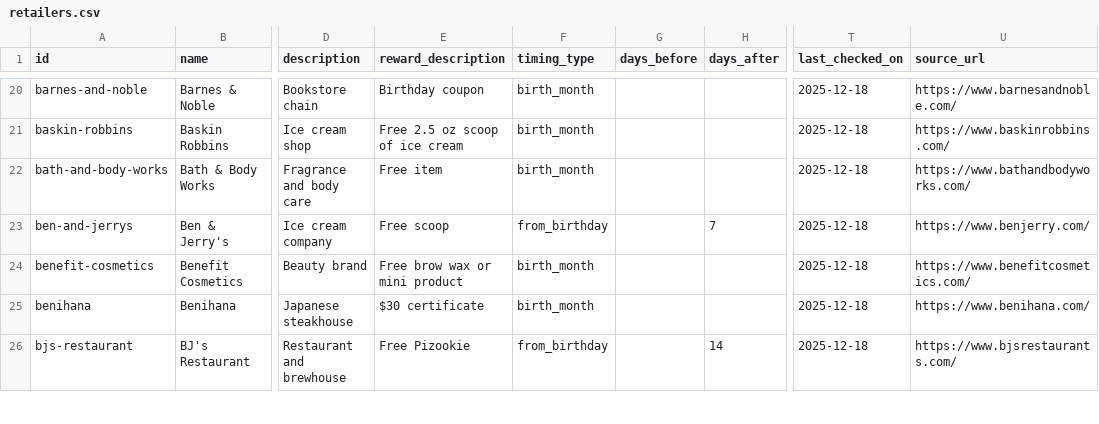
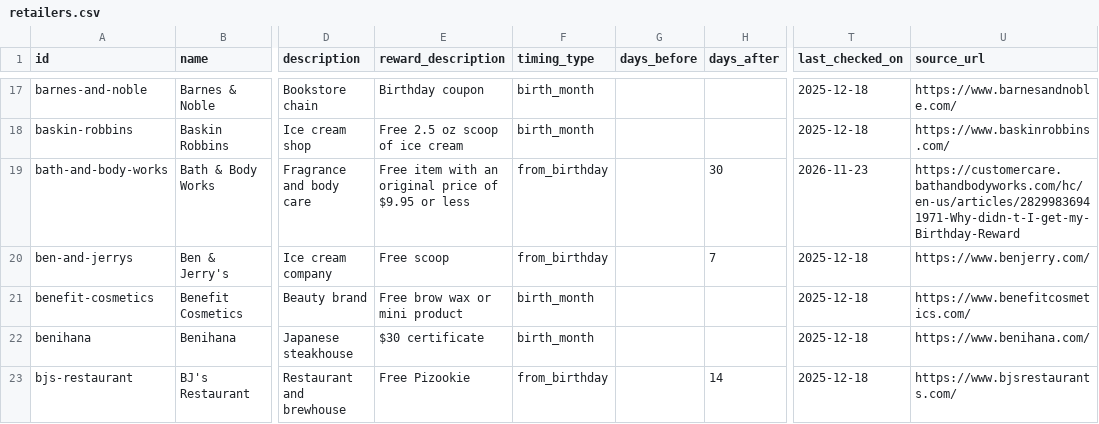
Before and after one commit to janellycedenoaquino/The-Birthday-Run, a CSV file: data/retailers.csv, drawn as a sheet; only a part is shown, gaps mark what is left out; addresses are those after the commit; the diff covers the shown part only; the diff names each change by its address in the sheet, - before the commit and + after, or states it on an @@ line.

Commit message:
Verify retailers batch 1: the 15 popular + 5 (F-14, FR-46)
15 rows checked against each brand's own page and corrected (timing,
reward, purchase and sign-up rules, source_url, last_checked_on
2026-11-23). 5 rows with no official birthday terms moved to
data/retailers-unverified.csv (not imported): Buffalo Wild Wings,
Subway, Applebee's, Arby's, Au Bon Pain. The catalogue test now also
parses the held-back file, refuses an id in both, and counts its logos
as used.

```diff
--- a/data/retailers.csv
+++ b/data/retailers.csv
-E19 (reward_description): Free item
+E19 (reward_description): Free item with an original price of $9.95 or less
-F19 (timing_type): birth_month
+F19 (timing_type): from_birthday
-H19 (days_after): (empty)
+H19 (days_after): 30
-T19 (last_checked_on): 2025-12-18
+T19 (last_checked_on): 2026-11-23
-U19 (source_url): https://www.bathandbodyworks.com/
+U19 (source_url): https://customercare.bathandbodyworks.com/hc/en-us/articles/28299836941971-Why-didn-t-I-get-my-Birthday-Reward
```
Also changed, not shown: 5 removed rows and 80 edited cells elsewhere in this file, 2 other files.
